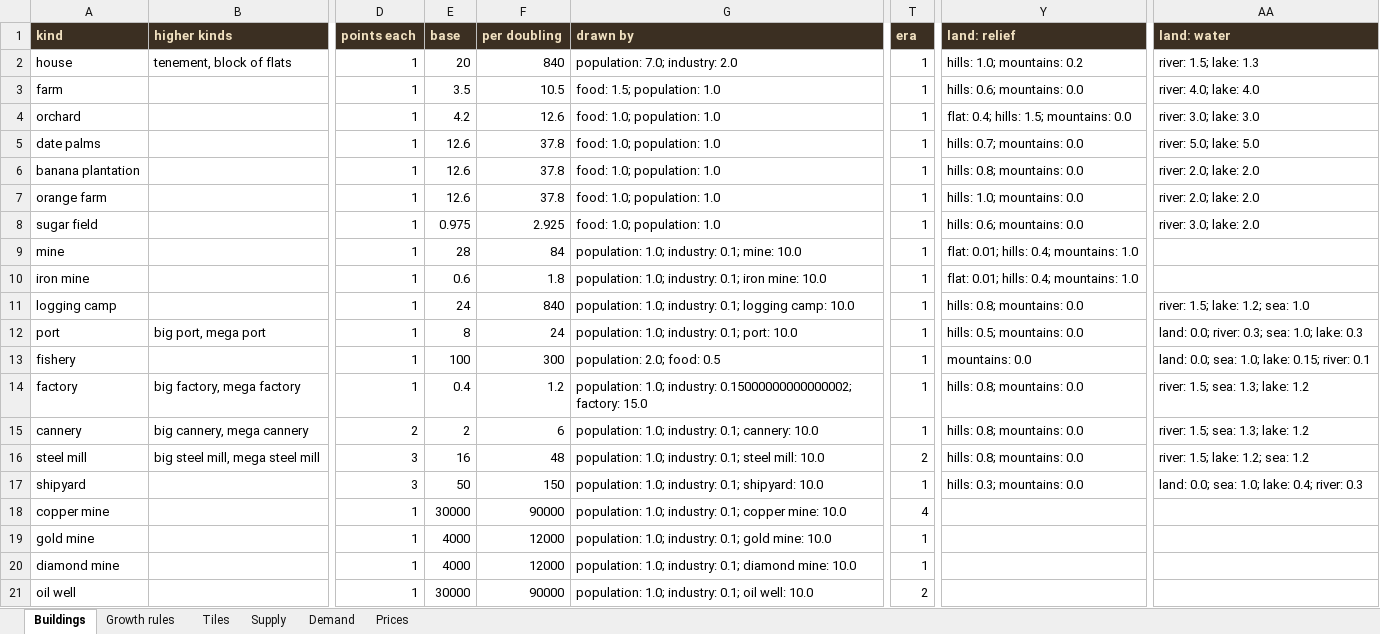
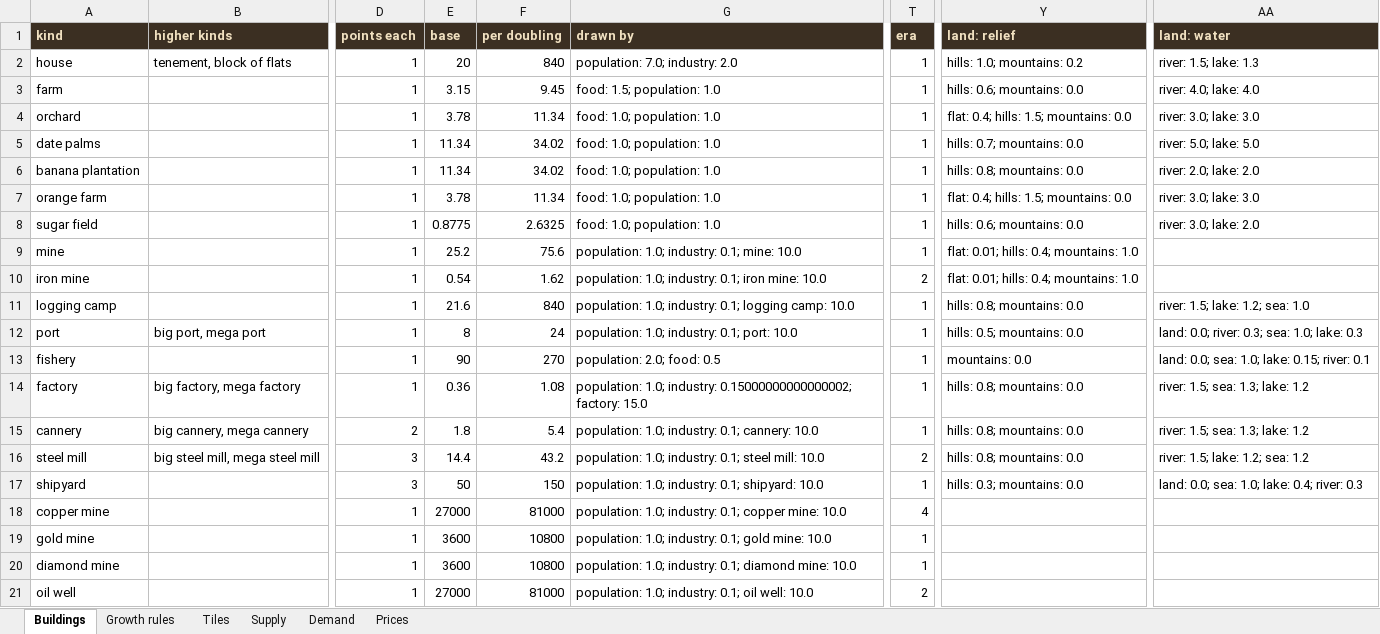
Before and after one commit to PiotrWegrzyn/RailHub, an Excel workbook: docs/balance.xlsx, sheet Buildings, drawn as a sheet; only a part is shown, gaps mark what is left out; values as stored, in another font and other column widths than the file's, no borders; the diff covers the shown part only; the diff names each change by its address in the sheet, - before the commit and + after, or states it on an @@ line.

Commit message:
Let orange farms grow as orchards do, a third of the base chance and best on hills by water, so a savanna holds about as many as grassland holds orchards, in version 0.5.341.

```diff
--- a/docs/balance.xlsx (sheet Buildings)
+++ b/docs/balance.xlsx (sheet Buildings)
-E3 (base): 3.5
+E3 (base): 3.15
-F3 (per doubling): 10.5
+F3 (per doubling): 9.45
-E4 (base): 4.2
+E4 (base): 3.78
-F4 (per doubling): 12.6
+F4 (per doubling): 11.34
-E5:E6 (base): 12.6
+E5:E6 (base): 11.34
-F5:F6 (per doubling): 37.8
+F5:F6 (per doubling): 34.02
-E7 (base): 12.6
+E7 (base): 3.78
-F7 (per doubling): 37.8
+F7 (per doubling): 11.34
-Y7 (land: relief): hills: 1.0; mountains: 0.0
+Y7 (land: relief): flat: 0.4; hills: 1.5; mountains: 0.0
-AA7 (land: water): river: 2.0; lake: 2.0
+AA7 (land: water): river: 3.0; lake: 3.0
-E8 (base): 0.975
+E8 (base): 0.8775
-F8 (per doubling): 2.925
+F8 (per doubling): 2.6325
-E9 (base): 28
+E9 (base): 25.2
-F9 (per doubling): 84
+F9 (per doubling): 75.6
-E10 (base): 0.6
+E10 (base): 0.54
-F10 (per doubling): 1.8
+F10 (per doubling): 1.62
-T10 (era): 1
+T10 (era): 2
-E11 (base): 24
+E11 (base): 21.6
-E13 (base): 100
+E13 (base): 90
-F13 (per doubling): 300
+F13 (per doubling): 270
-E14 (base): 0.4
+E14 (base): 0.36
-F14 (per doubling): 1.2
+F14 (per doubling): 1.08
-E15 (base): 2
+E15 (base): 1.8
-F15 (per doubling): 6
+F15 (per doubling): 5.4
-E16 (base): 16
+E16 (base): 14.4
-F16 (per doubling): 48
+F16 (per doubling): 43.2
-E18 (base): 30000
+E18 (base): 27000
-F18 (per doubling): 90000
+F18 (per doubling): 81000
-E19:E20 (base): 4000
+E19:E20 (base): 3600
-F19:F20 (per doubling): 12000
+F19:F20 (per doubling): 10800
-E21 (base): 30000
+E21 (base): 27000
-F21 (per doubling): 90000
+F21 (per doubling): 81000
```
Also changed, not shown: 131 edited cells elsewhere in this sheet, sheet Prices, sheet Supply, sheet Tiles, 4 other files.
